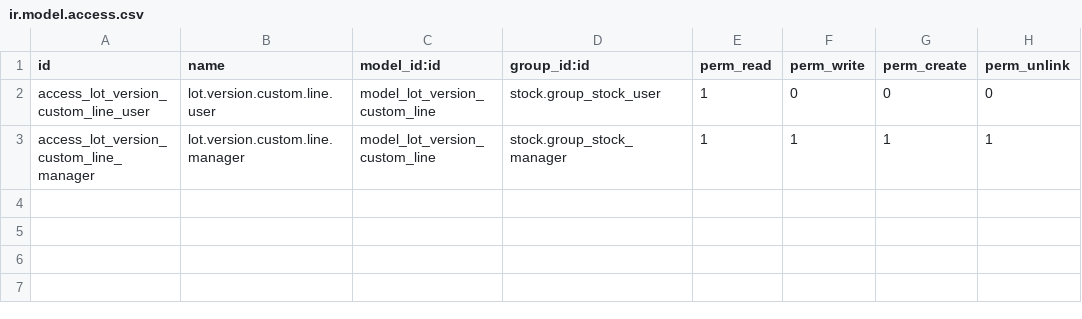
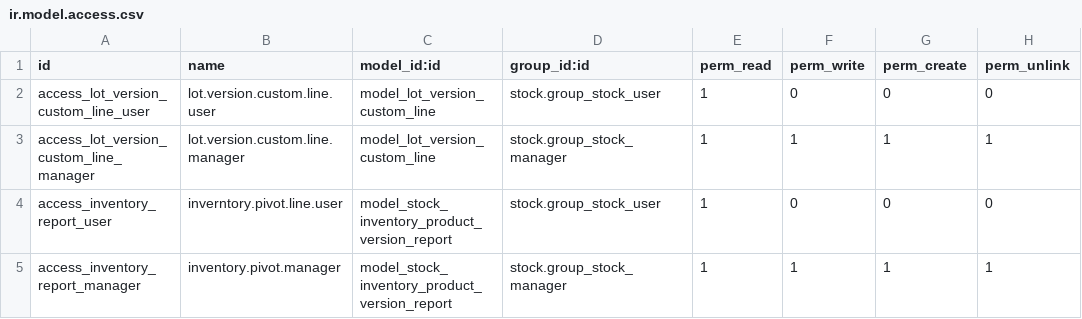
Before and after one commit to mikelarre/product_variant_custom_production, a CSV file: product_variant_custom_stock/security/ir.model.access.csv, drawn as a sheet.

```diff
--- a/product_variant_custom_stock/security/ir.model.access.csv
+++ b/product_variant_custom_stock/security/ir.model.access.csv
@@ -3 +3,3 @@ access_lot_version_custom_line_user,lot.version.custom.line.user,model_lot_versi
 access_lot_version_custom_line_manager,lot.version.custom.line.manager,model_lot_version_custom_line,stock.group_stock_manager,1,1,1,1
+access_inventory_report_user,inverntory.pivot.line.user,model_stock_inventory_product_version_report,stock.group_stock_user,1,0,0,0
+access_inventory_report_manager,inventory.pivot.manager,model_stock_inventory_product_version_report,stock.group_stock_manager,1,1,1,1
```
Also changed, not shown: 12 other files.
